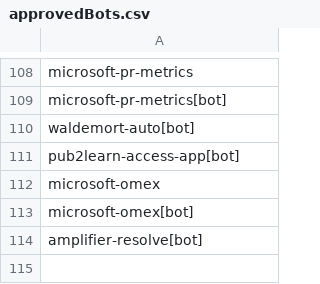
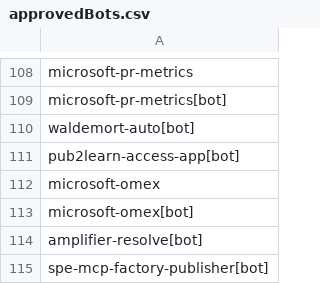
Before and after one commit to microsoft/cla-approved-bots, a CSV file: approvedBots.csv, drawn as a sheet; only a part is shown, gaps mark what is left out.

```diff
--- a/approvedBots.csv
+++ b/approvedBots.csv
@@ -114 +114,2 @@ microsoft-omex[bot]
 amplifier-resolve[bot]
+spe-mcp-factory-publisher[bot]
```
